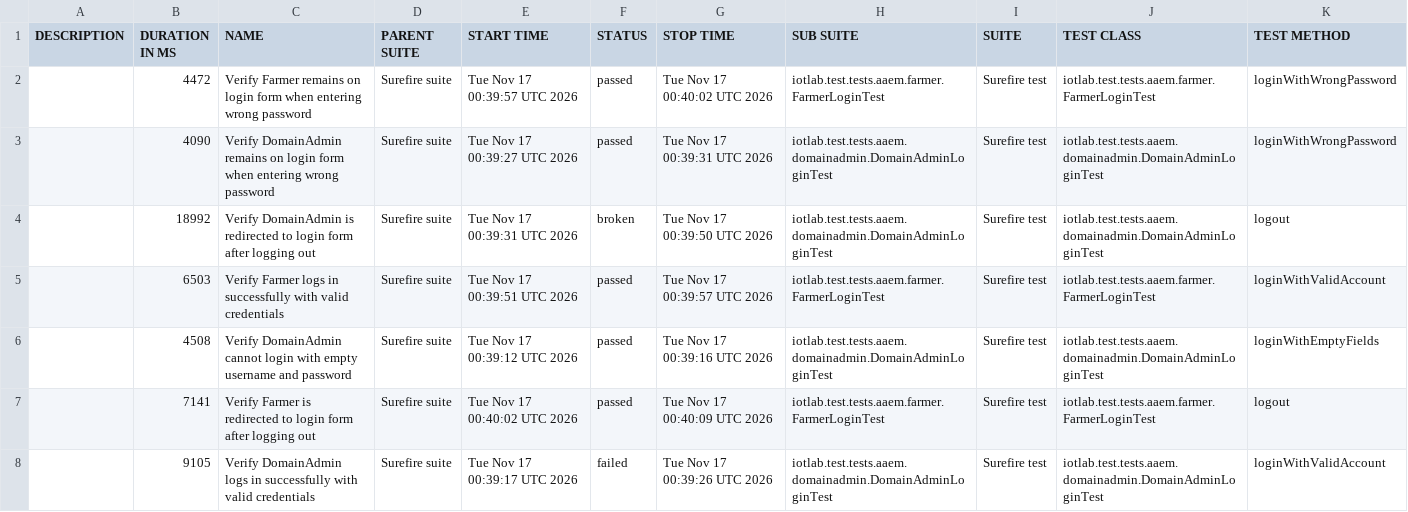
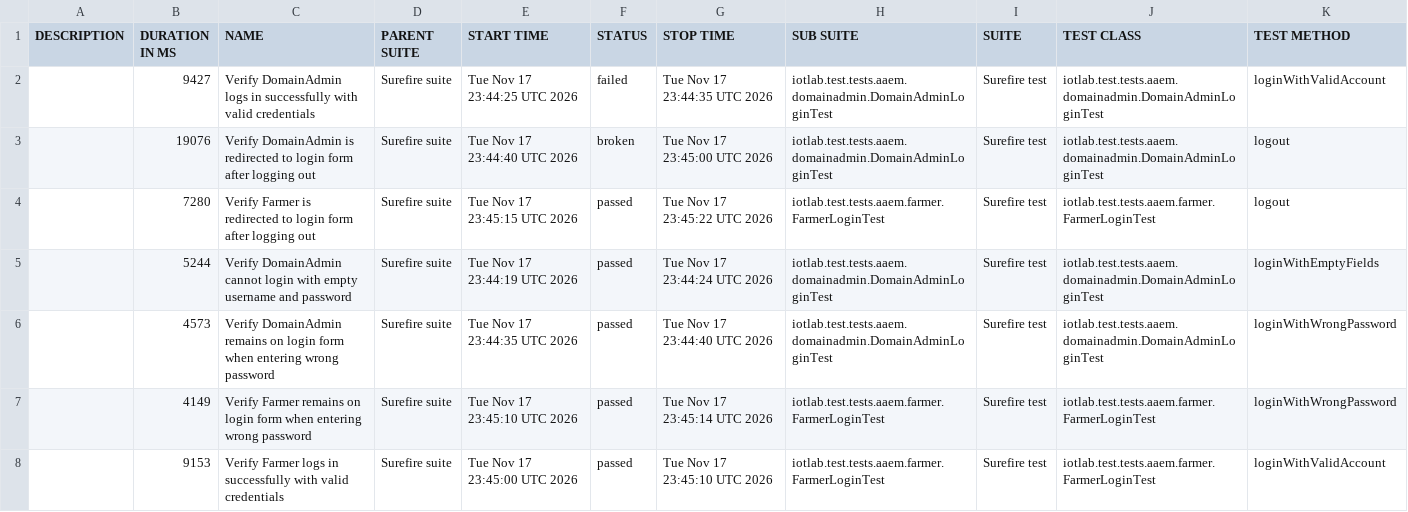
Before and after one commit to forgotmenet/Iotlab-Automation-Test, a CSV file: data/suites.csv, drawn as a sheet.

```diff
--- a/data/suites.csv
+++ b/data/suites.csv
@@ -1,8 +1,8 @@
 "DESCRIPTION","DURATION IN MS","NAME","PARENT SUITE","START TIME","STATUS","STOP TIME","SUB SUITE","SUITE","TEST CLASS","TEST METHOD"
-"","4472","Verify Farmer remains on login form when entering wrong password","Surefire suite","Tue Nov 17 00:39:57 UTC 2026","passed","Tue Nov 17 00:40:02 UTC 2026","iotlab.test.tests.aaem.farmer.FarmerLoginTest","Surefire test","iotlab.test.tests.aaem.farmer.FarmerLoginTest","loginWithWrongPassword"
-"","4090","Verify DomainAdmin remains on login form when entering wrong password","Surefire suite","Tue Nov 17 00:39:27 UTC 2026","passed","Tue Nov 17 00:39:31 UTC 2026","iotlab.test.tests.aaem.domainadmin.DomainAdminLoginTest","Surefire test","iotlab.test.tests.aaem.domainadmin.DomainAdminLoginTest","loginWithWrongPassword"
-"","18992","Verify DomainAdmin is redirected to login form after logging out","Surefire suite","Tue Nov 17 00:39:31 UTC 2026","broken","Tue Nov 17 00:39:50 UTC 2026","iotlab.test.tests.aaem.domainadmin.DomainAdminLoginTest","Surefire test","iotlab.test.tests.aaem.domainadmin.DomainAdminLoginTest","logout"
-"","6503","Verify Farmer logs in successfully with valid credentials","Surefire suite","Tue Nov 17 00:39:51 UTC 2026","passed","Tue Nov 17 00:39:57 UTC 2026","iotlab.test.tests.aaem.farmer.FarmerLoginTest","Surefire test","iotlab.test.tests.aaem.farmer.FarmerLoginTest","loginWithValidAccount"
-"","4508","Verify DomainAdmin cannot login with empty username and password","Surefire suite","Tue Nov 17 00:39:12 UTC 2026","passed","Tue Nov 17 00:39:16 UTC 2026","iotlab.test.tests.aaem.domainadmin.DomainAdminLoginTest","Surefire test","iotlab.test.tests.aaem.domainadmin.DomainAdminLoginTest","loginWithEmptyFields"
-"","7141","Verify Farmer is redirected to login form after logging out","Surefire suite","Tue Nov 17 00:40:02 UTC 2026","passed","Tue Nov 17 00:40:09 UTC 2026","iotlab.test.tests.aaem.farmer.FarmerLoginTest","Surefire test","iotlab.test.tests.aaem.farmer.FarmerLoginTest","logout"
-"","9105","Verify DomainAdmin logs in successfully with valid credentials","Surefire suite","Tue Nov 17 00:39:17 UTC 2026","failed","Tue Nov 17 00:39:26 UTC 2026","iotlab.test.tests.aaem.domainadmin.DomainAdminLoginTest","Surefire test","iotlab.test.tests.aaem.domainadmin.DomainAdminLoginTest","loginWithValidAccount"
+"","9427","Verify DomainAdmin logs in successfully with valid credentials","Surefire suite","Tue Nov 17 23:44:25 UTC 2026","failed","Tue Nov 17 23:44:35 UTC 2026","iotlab.test.tests.aaem.domainadmin.DomainAdminLoginTest","Surefire test","iotlab.test.tests.aaem.domainadmin.DomainAdminLoginTest","loginWithValidAccount"
+"","19076","Verify DomainAdmin is redirected to login form after logging out","Surefire suite","Tue Nov 17 23:44:40 UTC 2026","broken","Tue Nov 17 23:45:00 UTC 2026","iotlab.test.tests.aaem.domainadmin.DomainAdminLoginTest","Surefire test","iotlab.test.tests.aaem.domainadmin.DomainAdminLoginTest","logout"
+"","7280","Verify Farmer is redirected to login form after logging out","Surefire suite","Tue Nov 17 23:45:15 UTC 2026","passed","Tue Nov 17 23:45:22 UTC 2026","iotlab.test.tests.aaem.farmer.FarmerLoginTest","Surefire test","iotlab.test.tests.aaem.farmer.FarmerLoginTest","logout"
+"","5244","Verify DomainAdmin cannot login with empty username and password","Surefire suite","Tue Nov 17 23:44:19 UTC 2026","passed","Tue Nov 17 23:44:24 UTC 2026","iotlab.test.tests.aaem.domainadmin.DomainAdminLoginTest","Surefire test","iotlab.test.tests.aaem.domainadmin.DomainAdminLoginTest","loginWithEmptyFields"
+"","4573","Verify DomainAdmin remains on login form when entering wrong password","Surefire suite","Tue Nov 17 23:44:35 UTC 2026","passed","Tue Nov 17 23:44:40 UTC 2026","iotlab.test.tests.aaem.domainadmin.DomainAdminLoginTest","Surefire test","iotlab.test.tests.aaem.domainadmin.DomainAdminLoginTest","loginWithWrongPassword"
+"","4149","Verify Farmer remains on login form when entering wrong password","Surefire suite","Tue Nov 17 23:45:10 UTC 2026","passed","Tue Nov 17 23:45:14 UTC 2026","iotlab.test.tests.aaem.farmer.FarmerLoginTest","Surefire test","iotlab.test.tests.aaem.farmer.FarmerLoginTest","loginWithWrongPassword"
+"","9153","Verify Farmer logs in successfully with valid credentials","Surefire suite","Tue Nov 17 23:45:00 UTC 2026","passed","Tue Nov 17 23:45:10 UTC 2026","iotlab.test.tests.aaem.farmer.FarmerLoginTest","Surefire test","iotlab.test.tests.aaem.farmer.FarmerLoginTest","loginWithValidAccount"
```
Also changed, not shown: 34 other files.
